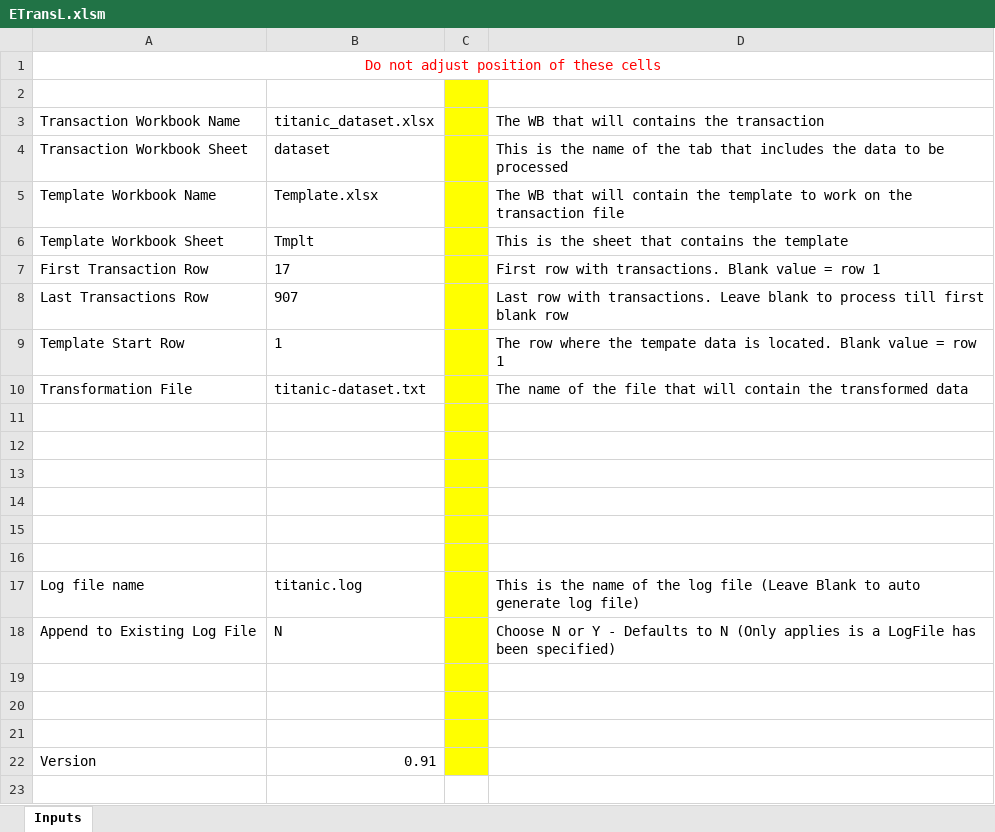
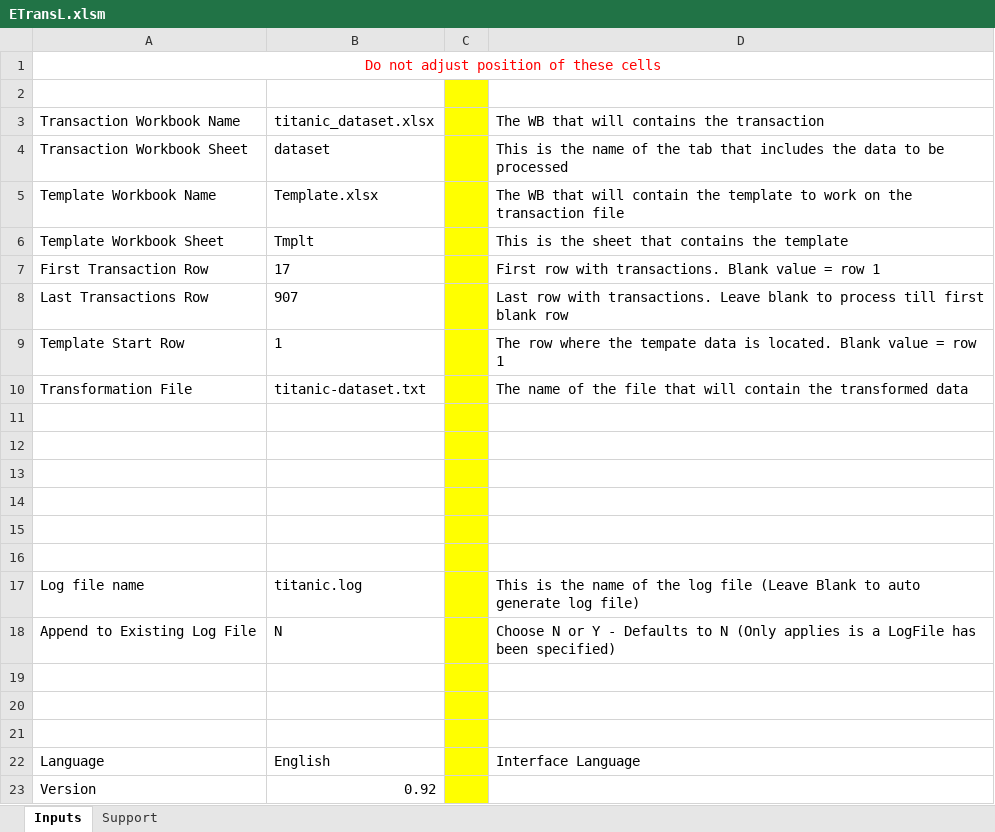
Before and after one commit to chribonn/ETransL, an Excel workbook: ETransL.xlsm, sheet Inputs, drawn as a sheet; values as stored, in another font and other column widths than the file's, no borders; charts and pictures not drawn; addresses are those after the commit; the diff names each change by its address in the sheet, - before the commit and + after, or states it on an @@ line.

Commit message:
Documentation and Future Feature
* Corrected the Template Verify / Load Flowchart (Pg 2)
* Added a prompt in ETransL that will cater for a Multilanguage interface.

```diff
--- a/ETransL.xlsm (sheet Inputs)
+++ b/ETransL.xlsm (sheet Inputs)
+sheet tab: Support
+row 22: Language | English |  | Interface Language
-B23: 0.91
+B23: 0.92
```
Also changed, not shown: charts or pictures, 3 other files.
